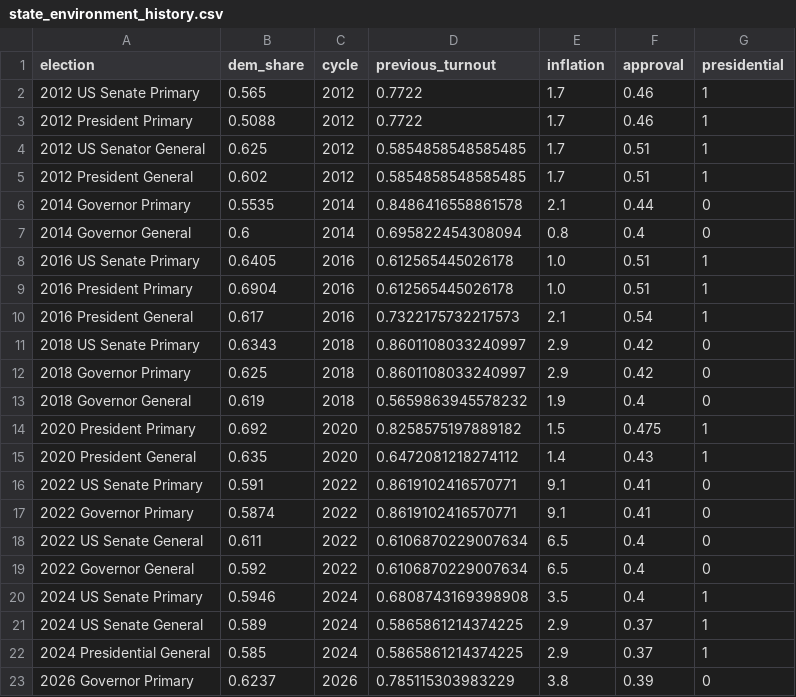
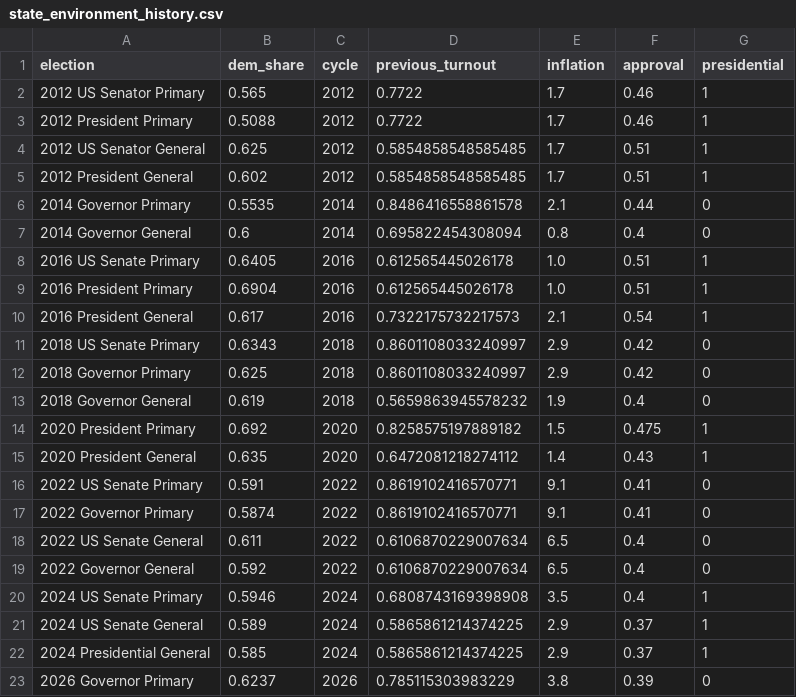
Before and after one commit to tysoda/2026-Ca-SD4-forecast-V2, a CSV file: state_environment_history.csv, drawn as a sheet.

Commit message:
Correct spelling of 'Senate' to 'Senator' in CSV

```diff
--- a/state_environment_history.csv
+++ b/state_environment_history.csv
@@ -1,3 +1,3 @@
 election,dem_share,cycle,previous_turnout,inflation,approval,presidential
-2012 US Senate Primary,0.565,2012,0.7722,1.7,0.46,1
+2012 US Senator Primary,0.565,2012,0.7722,1.7,0.46,1
 2012 President Primary,0.5088,2012,0.7722,1.7,0.46,1
```
